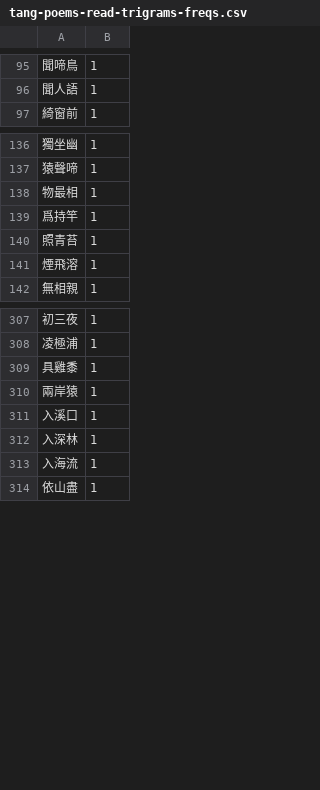
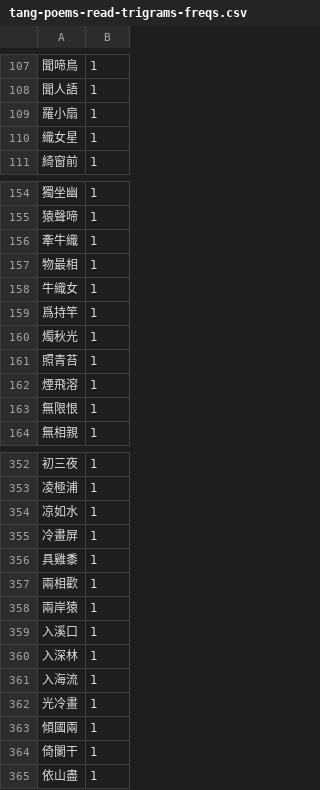
Before and after one commit to artxgj/lawler-family-math, a CSV file: classical-chinese-poetry/frequencies/tang-poems-read-trigrams-freqs.csv, drawn as a sheet; only a part is shown, gaps mark what is left out; the diff covers the shown part only; the diff names each change by its address in the sheet, - before the commit and + after, or states it on an @@ line.

```diff
--- a/classical-chinese-poetry/frequencies/tang-poems-read-trigrams-freqs.csv
+++ b/classical-chinese-poetry/frequencies/tang-poems-read-trigrams-freqs.csv
+row 109: 羅小扇 | 1
+row 110: 織女星 | 1
+row 156: 牽牛織 | 1
+row 158: 牛織女 | 1
+row 160: 燭秋光 | 1
+row 163: 無限恨 | 1
+row 354: 凉如水 | 1
+row 355: 冷畫屏 | 1
+row 357: 兩相歡 | 1
+row 362: 光冷畫 | 1
+row 363: 傾國兩 | 1
+row 364: 倚闌干 | 1
```
Also changed, not shown: 40 added rows elsewhere in this file, classical-chinese-poetry/frequencies/tang-poems-read-bigrams-freqs.csv, classical-chinese-poetry/frequencies/tang-poems-read-chars-freqs.csv, 6 other files.
